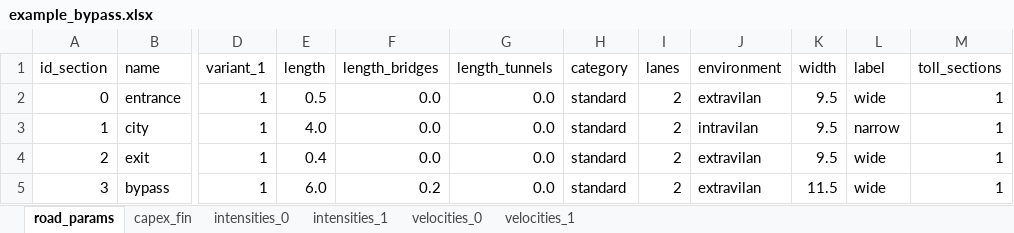
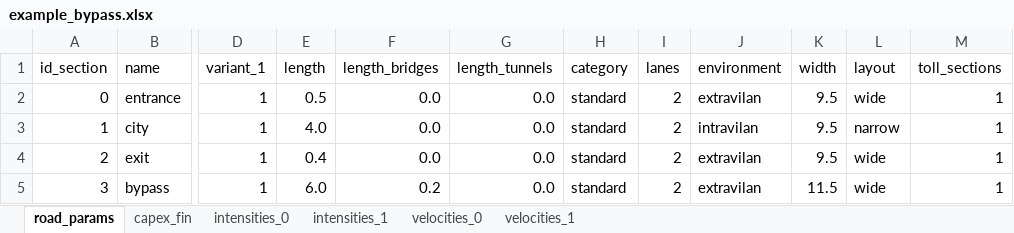
Before and after one commit to transport-cba/transport-cba, an Excel workbook: examples/example_bypass.xlsx, sheet road_params, drawn as a sheet; only a part is shown, gaps mark what is left out; values as stored, in another font and other column widths than the file's, no borders; the diff names each change by its address in the sheet, - before the commit and + after, or states it on an @@ line.

```diff
--- a/examples/example_bypass.xlsx (sheet road_params)
+++ b/examples/example_bypass.xlsx (sheet road_params)
-L1: label
+L1: layout
```
Also changed, not shown: files/svk/svk_cba_road_params_201912.xlsx, 3 other files.
